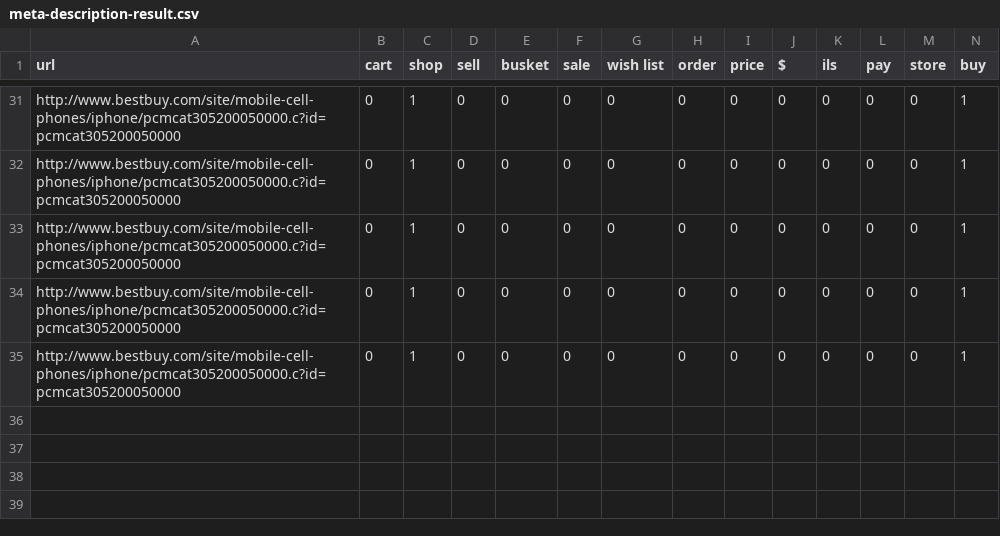
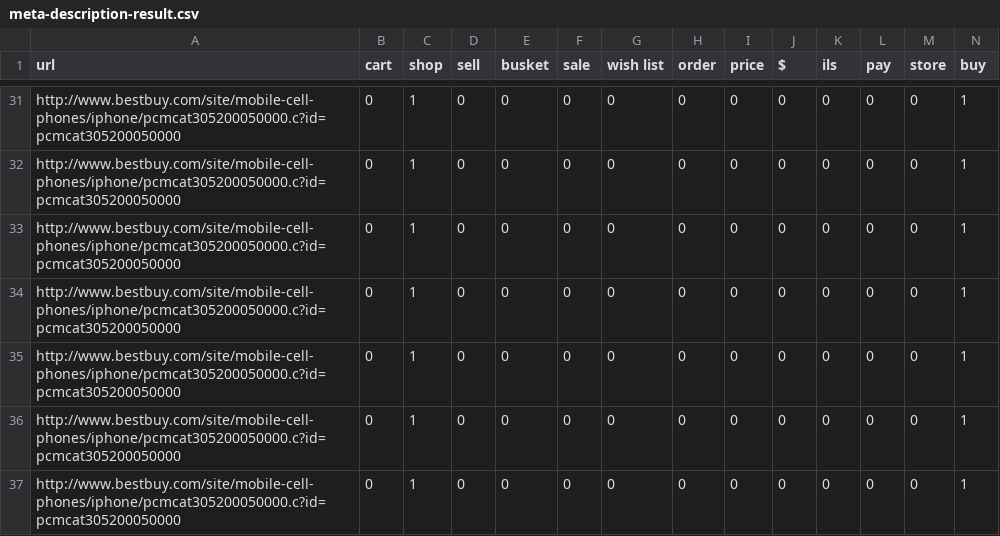
Before and after one commit to or109/JodosNodeJS, a CSV file: meta-description-result.csv, drawn as a sheet; only a part is shown, gaps mark what is left out; rows hold the shown columns only; the diff names each change by its address in the sheet, - before the commit and + after, or states it on an @@ line.

```diff
--- a/meta-description-result.csv
+++ b/meta-description-result.csv
+row 36: http://www.bestbuy.com/site/mobile-cell-phones/iphone/pcmcat305200050000.c?id=pcmcat305200050000 | 0 | 1 | 0 | 0 | 0 | 0 | 0 | 0 | 0 | 0 | 0 | 0 | 1
+row 37: http://www.bestbuy.com/site/mobile-cell-phones/iphone/pcmcat305200050000.c?id=pcmcat305200050000 | 0 | 1 | 0 | 0 | 0 | 0 | 0 | 0 | 0 | 0 | 0 | 0 | 1
```
Also changed, not shown: meta-header1-result.csv, meta-keywords-result.csv, 4 other files.
